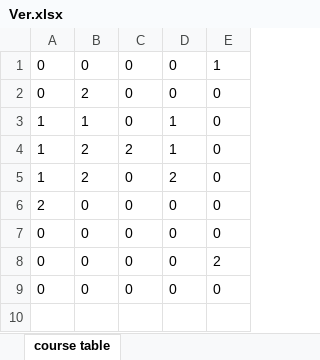
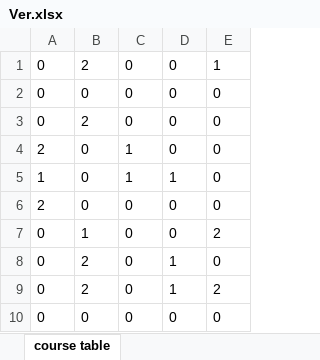
Before and after one commit to Aypthor/ClassSchedule, an Excel workbook: documents/teacher/Ver.xlsx, sheet course table, drawn as a sheet; values as stored, in another font and other column widths than the file's, no borders; removed rows and columns are numbered as before the commit, all else as after; the diff names each change by its address in the sheet, - before the commit and + after, or states it on an @@ line.

Commit message:
修改了CourseTable类变量无法修改的问题

```diff
--- a/documents/teacher/Ver.xlsx (sheet course table)
+++ b/documents/teacher/Ver.xlsx (sheet course table)
-B1: 0
+B1: 2
+row 2: 0 | 0 | 0 | 0 | 0
-row 3: 1 | 1 | 0 | 1 | 0
+row 4: 2 | 0 | 1 | 0 | 0
-B5: 2
+B5: 0
-C5: 2
+C5: 1
-row 5: 1 | 2 | 0 | 2 | 0
-B7: 0
+B7: 1
-E7: 0
+E7: 2
+row 8: 0 | 2 | 0 | 1 | 0
-B9: 0
+B9: 2
-D9: 0
+D9: 1
```
Also changed, not shown: documents/class/2.xlsx, documents/class/4.xlsx, 19 other files.
